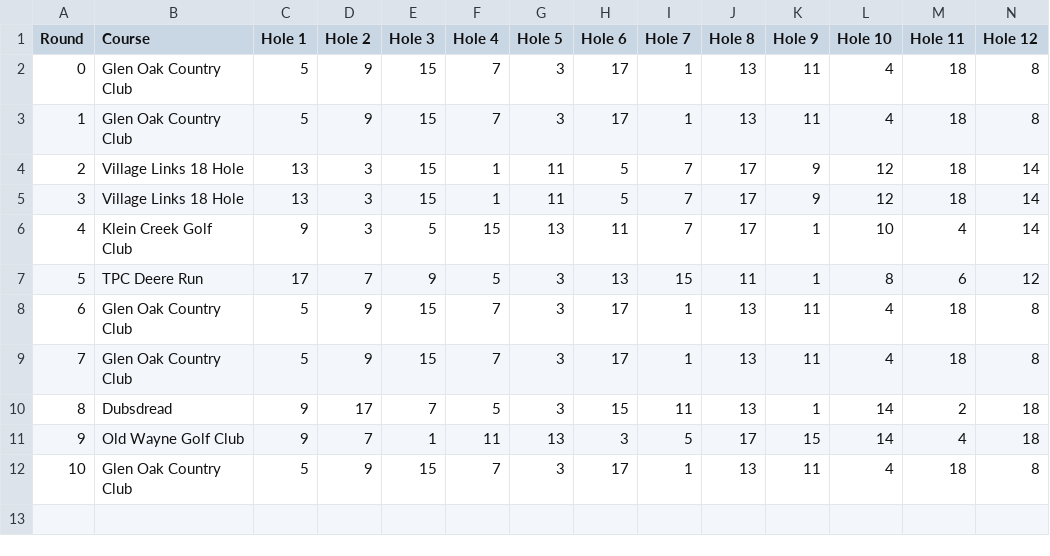
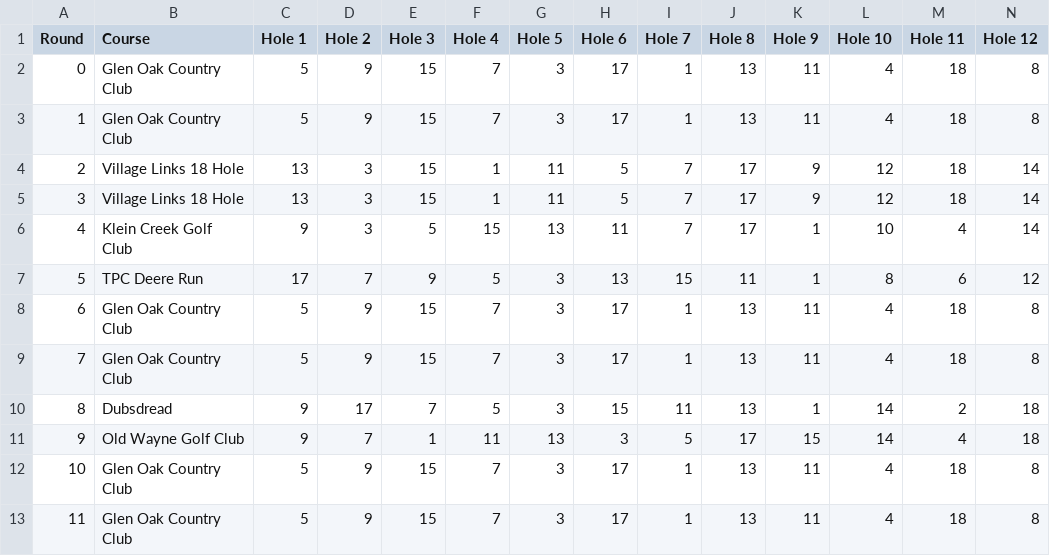
Before and after one commit to tristansetterdahl/Personal-Golf, a CSV file: 18 Hole Data/18holehandicaps.csv, drawn as a sheet; only a part is shown; rows hold the shown columns only; the diff names each change by its address in the sheet, - before the commit and + after, or states it on an @@ line.

```diff
--- a/18 Hole Data/18holehandicaps.csv
+++ b/18 Hole Data/18holehandicaps.csv
+row 13: 11 | Glen Oak Country Club | 5 | 9 | 15 | 7 | 3 | 17 | 1 | 13 | 11 | 4 | 18 | 8
```
Also changed, not shown: 18 Hole Data/18holemaster.csv, 18 Hole Data/18holeyardages.csv, 19 other files.
